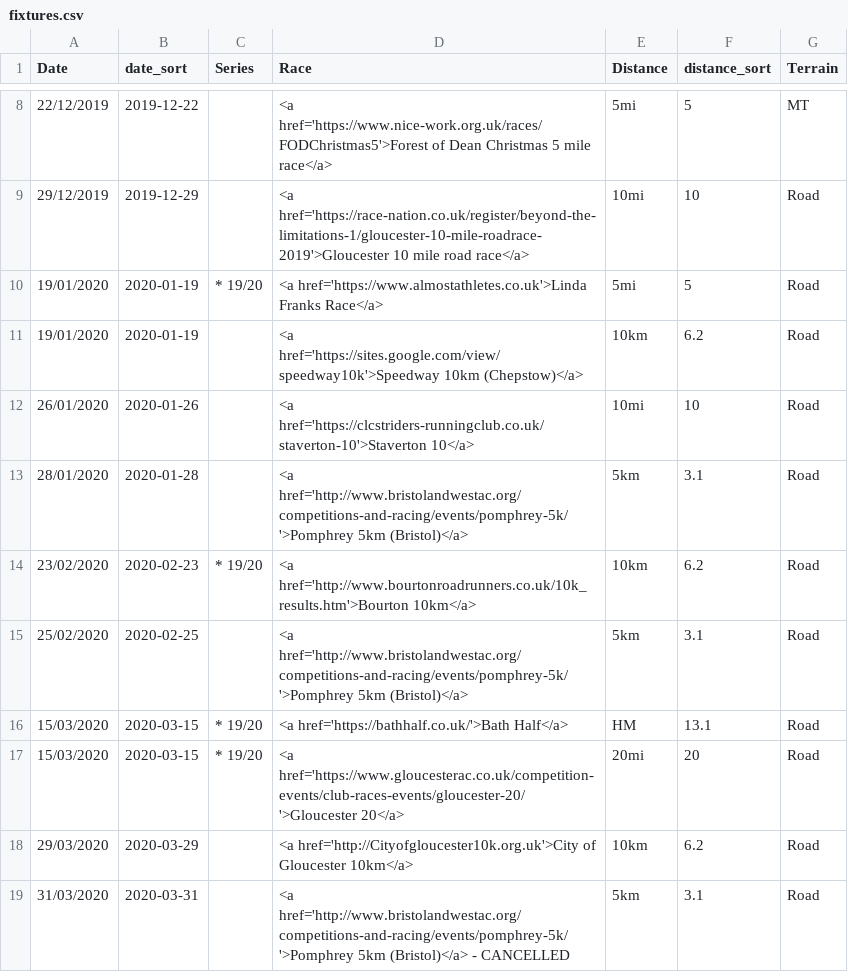
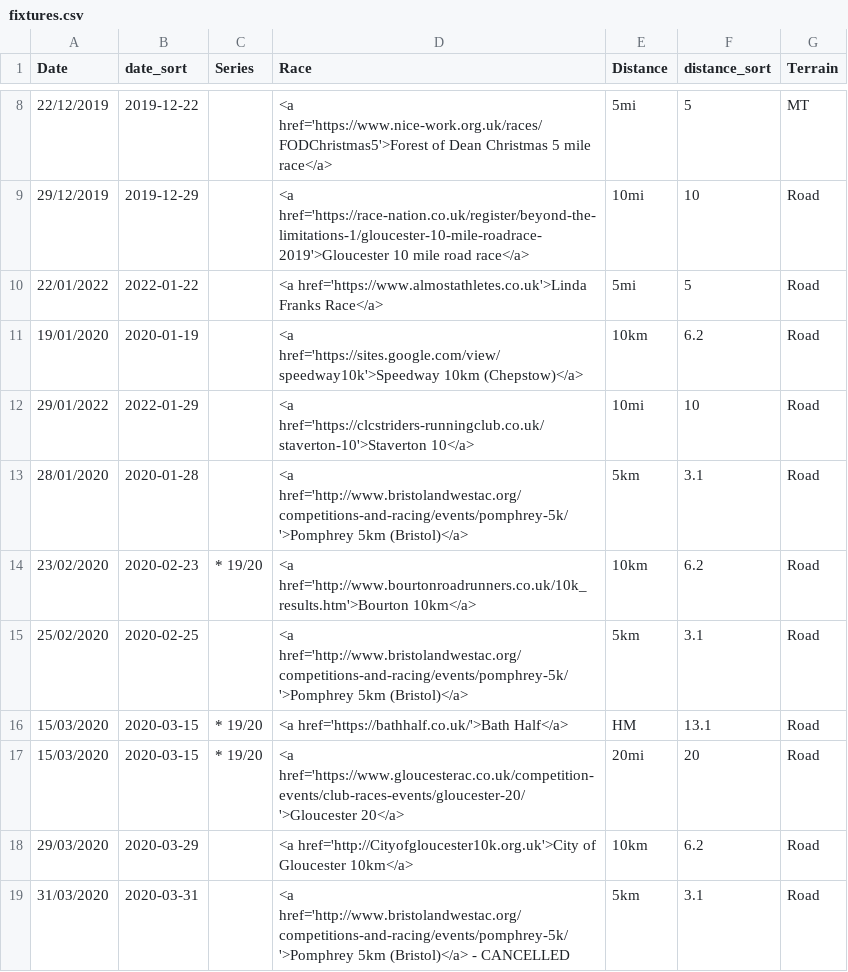
Before and after one commit to CLCStriders/striders, a CSV file: _data/fixtures.csv, drawn as a sheet; only a part is shown, gaps mark what is left out.

Commit message:
Update fixtures.csv

```diff
--- a/_data/fixtures.csv
+++ b/_data/fixtures.csv
@@ -9,5 +9,5 @@ Date,date_sort,Series,Race,Distance,distance_sort,Terrain
 29/12/2019,2019-12-29,,<a href='https://race-nation.co.uk/register/beyond-the-limitations-1/gloucester-10-mile-roadrace-2019'>Gloucester 10 mile road race</a>,10mi,10,Road
-19/01/2020,2020-01-19,* 19/20,<a href='https://www.almostathletes.co.uk'>Linda Franks Race</a>,5mi,5,Road
+22/01/2022,2022-01-22,,<a href='https://www.almostathletes.co.uk'>Linda Franks Race</a>,5mi,5,Road
 19/01/2020,2020-01-19,,<a href='https://sites.google.com/view/speedway10k'>Speedway 10km (Chepstow)</a>,10km,6.2,Road
-26/01/2020,2020-01-26,,<a href='https://clcstriders-runningclub.co.uk/staverton-10'>Staverton 10</a>,10mi,10,Road
+29/01/2022,2022-01-29,,<a href='https://clcstriders-runningclub.co.uk/staverton-10'>Staverton 10</a>,10mi,10,Road
 28/01/2020,2020-01-28,,<a href='http://www.bristolandwestac.org/competitions-and-racing/events/pomphrey-5k/'>Pomphrey 5km (Bristol)</a>,5km,3.1,Road
```
